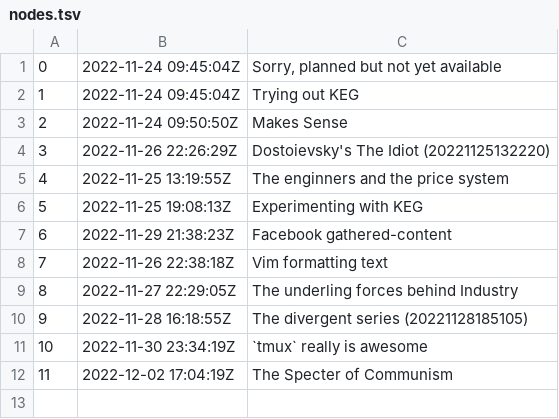
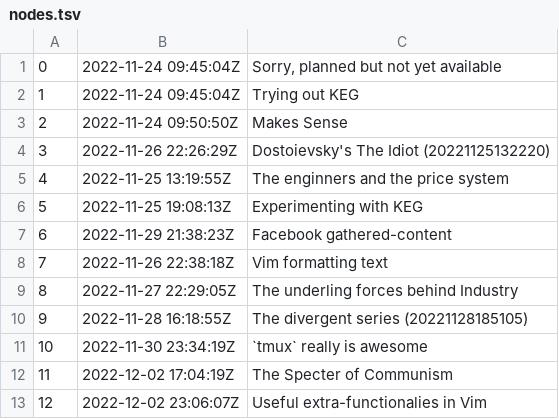
Before and after one commit to BuddhiLW/blw-zet, a TSV file: dex/nodes.tsv, drawn as a sheet; the diff names each change by its address in the sheet, - before the commit and + after, or states it on an @@ line.

Commit message:
Useful extra-functionalies in Vim

```diff
--- a/dex/nodes.tsv
+++ b/dex/nodes.tsv
+row 13: 12 | 2022-12-02 23:06:07Z | Useful extra-functionalies in Vim
```
Also changed, not shown: 3 other files.
